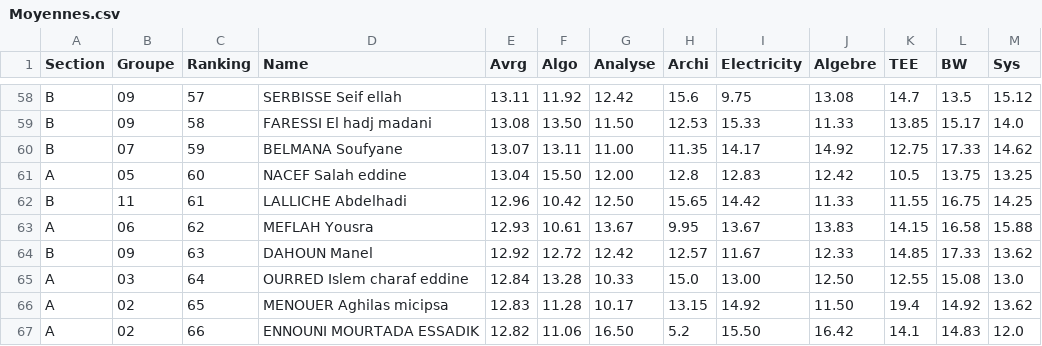
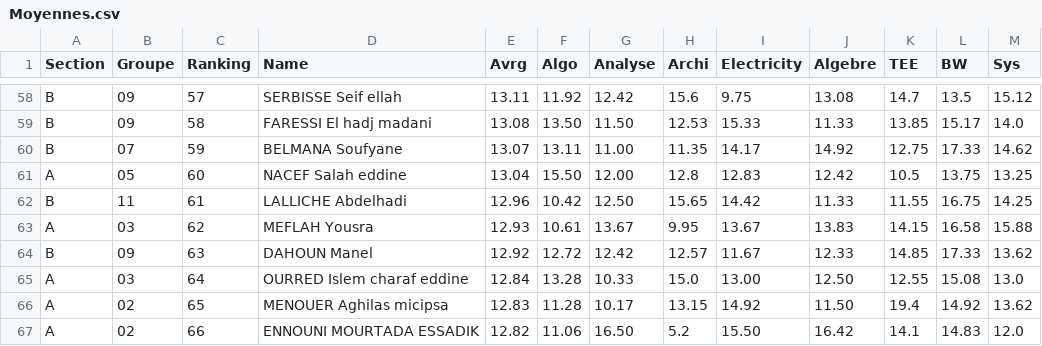
Before and after one commit to Ilyeshaddad337/Ranking, a CSV file: Moyennes.csv, drawn as a sheet; only a part is shown, gaps mark what is left out.

Commit message:
Update Moyennes.csv

```diff
--- a/Moyennes.csv
+++ b/Moyennes.csv
@@ -62,3 +62,3 @@ A,05,60,NACEF Salah eddine,13.04,15.50,12.00,12.8,12.83,12.42,10.5,13.75,13.25
 B,11,61,LALLICHE Abdelhadi,12.96,10.42,12.50,15.65,14.42,11.33,11.55,16.75,14.25
-A,06,62,MEFLAH Yousra,12.93,10.61,13.67,9.95,13.67,13.83,14.15,16.58,15.88
+A,03,62,MEFLAH Yousra,12.93,10.61,13.67,9.95,13.67,13.83,14.15,16.58,15.88
 B,09,63,DAHOUN Manel,12.92,12.72,12.42,12.57,11.67,12.33,14.85,17.33,13.62
```
